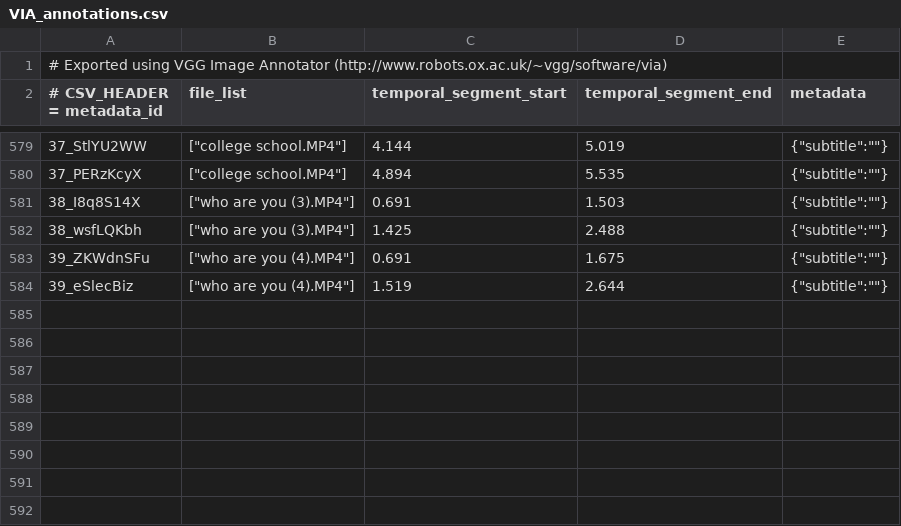
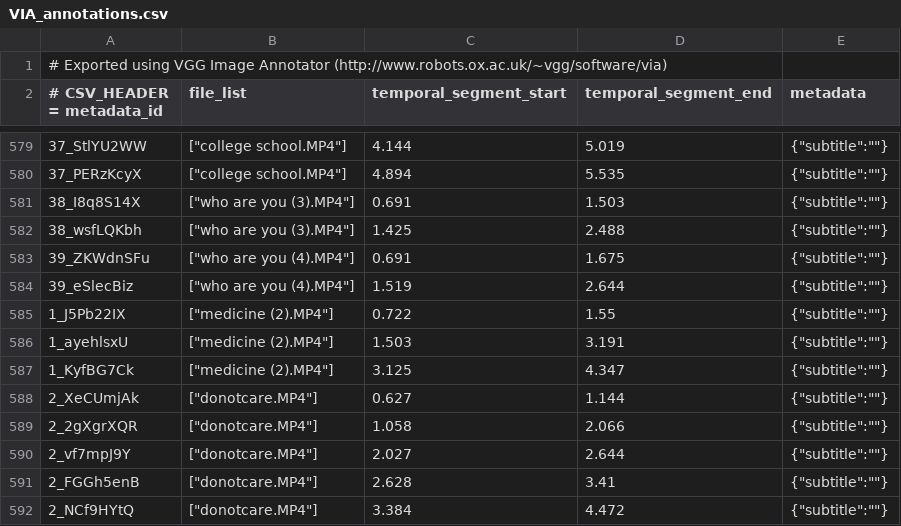
Before and after one commit to arqamrp/sign-segmentation-isl, a CSV file: test_data/VIA_annotations.csv, drawn as a sheet; only a part is shown, gaps mark what is left out; the diff names each change by its address in the sheet, - before the commit and + after, or states it on an @@ line.

```diff
--- a/test_data/VIA_annotations.csv
+++ b/test_data/VIA_annotations.csv
+row 585: 1_J5Pb22IX | ["medicine (2).MP4"] | 0.722 | 1.55 | {"subtitle":""}
+row 586: 1_ayehlsxU | ["medicine (2).MP4"] | 1.503 | 3.191 | {"subtitle":""}
+row 587: 1_KyfBG7Ck | ["medicine (2).MP4"] | 3.125 | 4.347 | {"subtitle":""}
+row 588: 2_XeCUmjAk | ["donotcare.MP4"] | 0.627 | 1.144 | {"subtitle":""}
+row 589: 2_2gXgrXQR | ["donotcare.MP4"] | 1.058 | 2.066 | {"subtitle":""}
+row 590: 2_vf7mpJ9Y | ["donotcare.MP4"] | 2.027 | 2.644 | {"subtitle":""}
+row 591: 2_FGGh5enB | ["donotcare.MP4"] | 2.628 | 3.41 | {"subtitle":""}
+row 592: 2_NCf9HYtQ | ["donotcare.MP4"] | 3.384 | 4.472 | {"subtitle":""}
```
Also changed, not shown: 7 other files.
